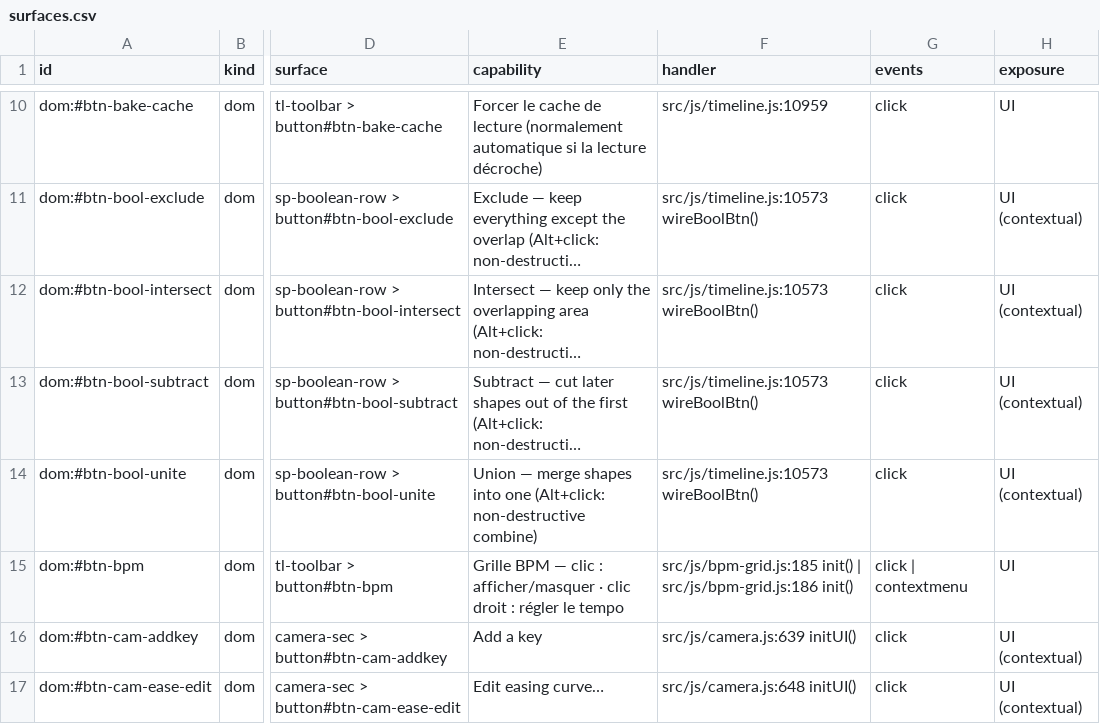
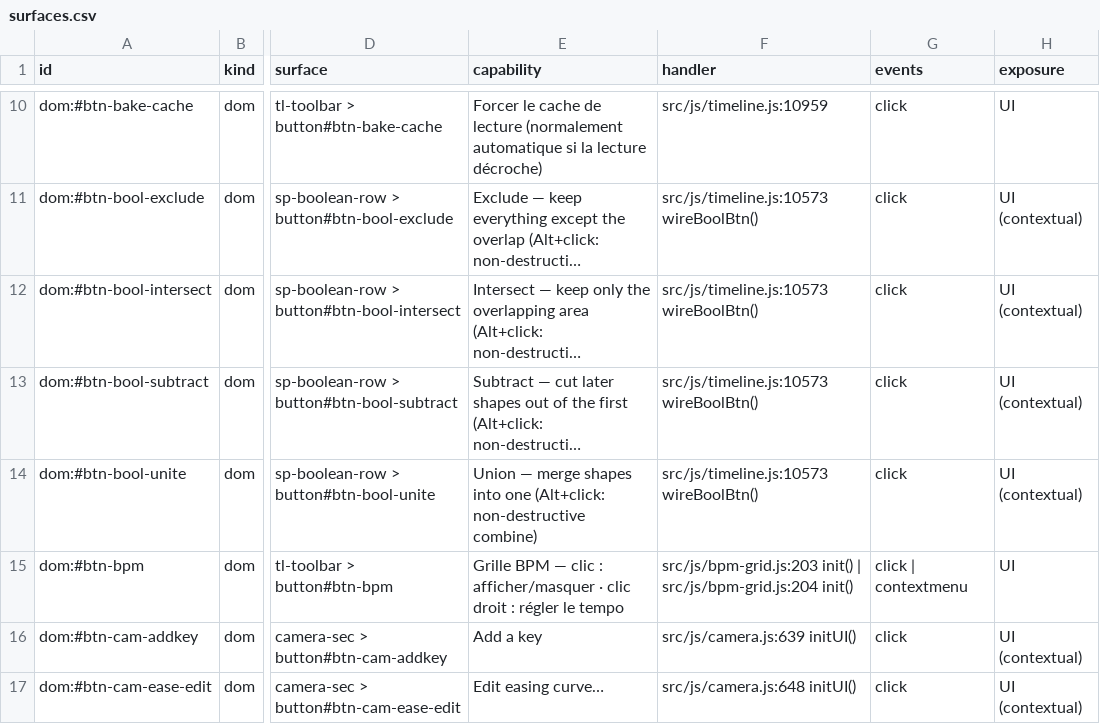
Before and after one commit to mysteropodes/nemo, a CSV file: engineering/inventory/surfaces.csv, drawn as a sheet; only a part is shown, gaps mark what is left out; long unchanged cells end in …; the diff names each change by its address in the sheet, - before the commit and + after, or states it on an @@ line.

Commit message:
chore: refresh BPM presentation source facts
Signed-off-by: IVG-Design <ilyav@gusinski.us>

```diff
--- a/engineering/inventory/surfaces.csv
+++ b/engineering/inventory/surfaces.csv
-F15 (handler): src/js/bpm-grid.js:185 init() | src/js/bpm-grid.js:186 init()
+F15 (handler): src/js/bpm-grid.js:203 init() | src/js/bpm-grid.js:204 init()
```
Also changed, not shown: 3 other files.
